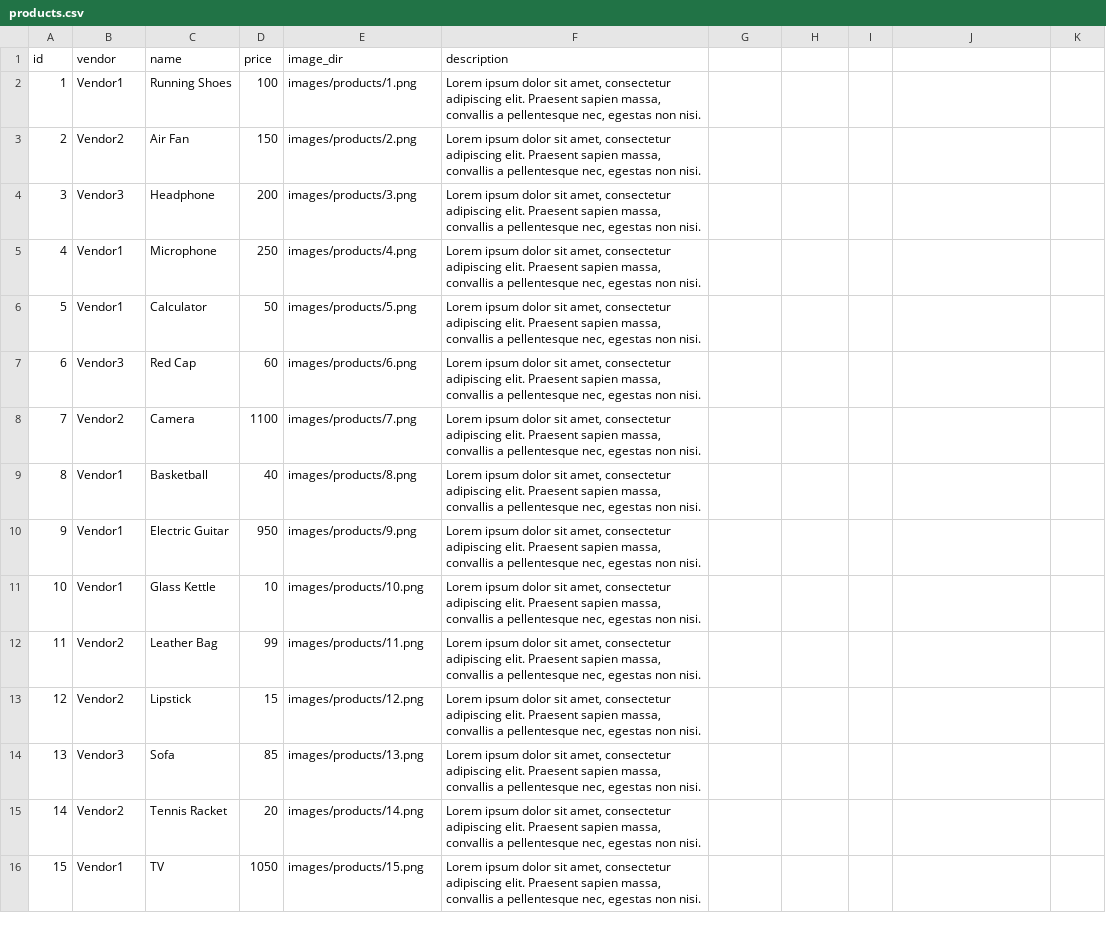
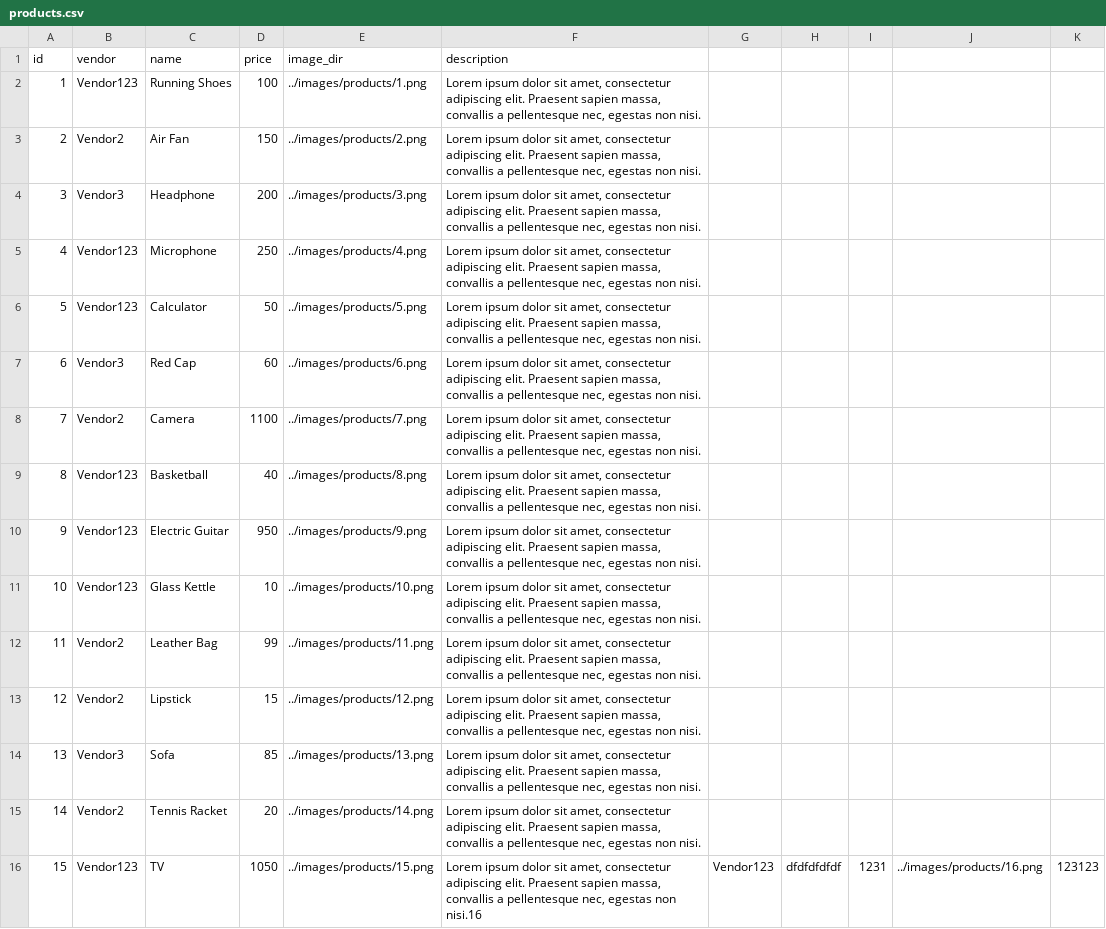
Before and after one commit to an6122003/COSC2430---FullStackWebApp, a CSV file: data/products.csv, drawn as a sheet.

Commit message:
product.csv and vendor directory fixed

```diff
--- a/data/products.csv
+++ b/data/products.csv
@@ -1,16 +1,16 @@
 id,vendor,name,price,image_dir,description
-1,Vendor1,Running Shoes,100,images/products/1.png,"Lorem ipsum dolor sit amet, consectetur adipiscing elit. Praesent sapien massa, convallis a pellentesque nec, egestas non nisi."
-2,Vendor2,Air Fan,150,images/products/2.png,"Lorem ipsum dolor sit amet, consectetur adipiscing elit. Praesent sapien massa, convallis a pellentesque nec, egestas non nisi."
-3,Vendor3,Headphone,200,images/products/3.png,"Lorem ipsum dolor sit amet, consectetur adipiscing elit. Praesent sapien massa, convallis a pellentesque nec, egestas non nisi."
-4,Vendor1,Microphone,250,images/products/4.png,"Lorem ipsum dolor sit amet, consectetur adipiscing elit. Praesent sapien massa, convallis a pellentesque nec, egestas non nisi."
-5,Vendor1,Calculator,50,images/products/5.png,"Lorem ipsum dolor sit amet, consectetur adipiscing elit. Praesent sapien massa, convallis a pellentesque nec, egestas non nisi."
-6,Vendor3,Red Cap,60,images/products/6.png,"Lorem ipsum dolor sit amet, consectetur adipiscing elit. Praesent sapien massa, convallis a pellentesque nec, egestas non nisi."
-7,Vendor2,Camera,1100,images/products/7.png,"Lorem ipsum dolor sit amet, consectetur adipiscing elit. Praesent sapien massa, convallis a pellentesque nec, egestas non nisi."
-8,Vendor1,Basketball,40,images/products/8.png,"Lorem ipsum dolor sit amet, consectetur adipiscing elit. Praesent sapien massa, convallis a pellentesque nec, egestas non nisi."
-9,Vendor1,Electric Guitar,950,images/products/9.png,"Lorem ipsum dolor sit amet, consectetur adipiscing elit. Praesent sapien massa, convallis a pellentesque nec, egestas non nisi."
-10,Vendor1,Glass Kettle,10,images/products/10.png,"Lorem ipsum dolor sit amet, consectetur adipiscing elit. Praesent sapien massa, convallis a pellentesque nec, egestas non nisi."
-11,Vendor2,Leather Bag,99,images/products/11.png,"Lorem ipsum dolor sit amet, consectetur adipiscing elit. Praesent sapien massa, convallis a pellentesque nec, egestas non nisi."
-12,Vendor2,Lipstick,15,images/products/12.png,"Lorem ipsum dolor sit amet, consectetur adipiscing elit. Praesent sapien massa, convallis a pellentesque nec, egestas non nisi."
-13,Vendor3,Sofa,85,images/products/13.png,"Lorem ipsum dolor sit amet, consectetur adipiscing elit. Praesent sapien massa, convallis a pellentesque nec, egestas non nisi."
-14,Vendor2,Tennis Racket,20,images/products/14.png,"Lorem ipsum dolor sit amet, consectetur adipiscing elit. Praesent sapien massa, convallis a pellentesque nec, egestas non nisi."
-15,Vendor1,TV,1050,images/products/15.png,"Lorem ipsum dolor sit amet, consectetur adipiscing elit. Praesent sapien massa, convallis a pellentesque nec, egestas non nisi."
+1,Vendor123,Running Shoes,100,../images/products/1.png,"Lorem ipsum dolor sit amet, consectetur adipiscing elit. Praesent sapien massa, convallis a pellentesque nec, egestas non nisi."
+2,Vendor2,Air Fan,150,../images/products/2.png,"Lorem ipsum dolor sit amet, consectetur adipiscing elit. Praesent sapien massa, convallis a pellentesque nec, egestas non nisi."
+3,Vendor3,Headphone,200,../images/products/3.png,"Lorem ipsum dolor sit amet, consectetur adipiscing elit. Praesent sapien massa, convallis a pellentesque nec, egestas non nisi."
+4,Vendor123,Microphone,250,../images/products/4.png,"Lorem ipsum dolor sit amet, consectetur adipiscing elit. Praesent sapien massa, convallis a pellentesque nec, egestas non nisi."
+5,Vendor123,Calculator,50,../images/products/5.png,"Lorem ipsum dolor sit amet, consectetur adipiscing elit. Praesent sapien massa, convallis a pellentesque nec, egestas non nisi."
+6,Vendor3,Red Cap,60,../images/products/6.png,"Lorem ipsum dolor sit amet, consectetur adipiscing elit. Praesent sapien massa, convallis a pellentesque nec, egestas non nisi."
+7,Vendor2,Camera,1100,../images/products/7.png,"Lorem ipsum dolor sit amet, consectetur adipiscing elit. Praesent sapien massa, convallis a pellentesque nec, egestas non nisi."
+8,Vendor123,Basketball,40,../images/products/8.png,"Lorem ipsum dolor sit amet, consectetur adipiscing elit. Praesent sapien massa, convallis a pellentesque nec, egestas non nisi."
+9,Vendor123,Electric Guitar,950,../images/products/9.png,"Lorem ipsum dolor sit amet, consectetur adipiscing elit. Praesent sapien massa, convallis a pellentesque nec, egestas non nisi."
+10,Vendor123,Glass Kettle,10,../images/products/10.png,"Lorem ipsum dolor sit amet, consectetur adipiscing elit. Praesent sapien massa, convallis a pellentesque nec, egestas non nisi."
+11,Vendor2,Leather Bag,99,../images/products/11.png,"Lorem ipsum dolor sit amet, consectetur adipiscing elit. Praesent sapien massa, convallis a pellentesque nec, egestas non nisi."
+12,Vendor2,Lipstick,15,../images/products/12.png,"Lorem ipsum dolor sit amet, consectetur adipiscing elit. Praesent sapien massa, convallis a pellentesque nec, egestas non nisi."
+13,Vendor3,Sofa,85,../images/products/13.png,"Lorem ipsum dolor sit amet, consectetur adipiscing elit. Praesent sapien massa, convallis a pellentesque nec, egestas non nisi."
+14,Vendor2,Tennis Racket,20,../images/products/14.png,"Lorem ipsum dolor sit amet, consectetur adipiscing elit. Praesent sapien massa, convallis a pellentesque nec, egestas non nisi."
+15,Vendor123,TV,1050,../images/products/15.png,"Lorem ipsum dolor sit amet, consectetur adipiscing elit. Praesent sapien massa, convallis a pellentesque nec, egestas non nisi."16,Vendor123,dfdfdfdfdf,1231,../images/products/16.png,123123
```
Also changed, not shown: 5 other files.
